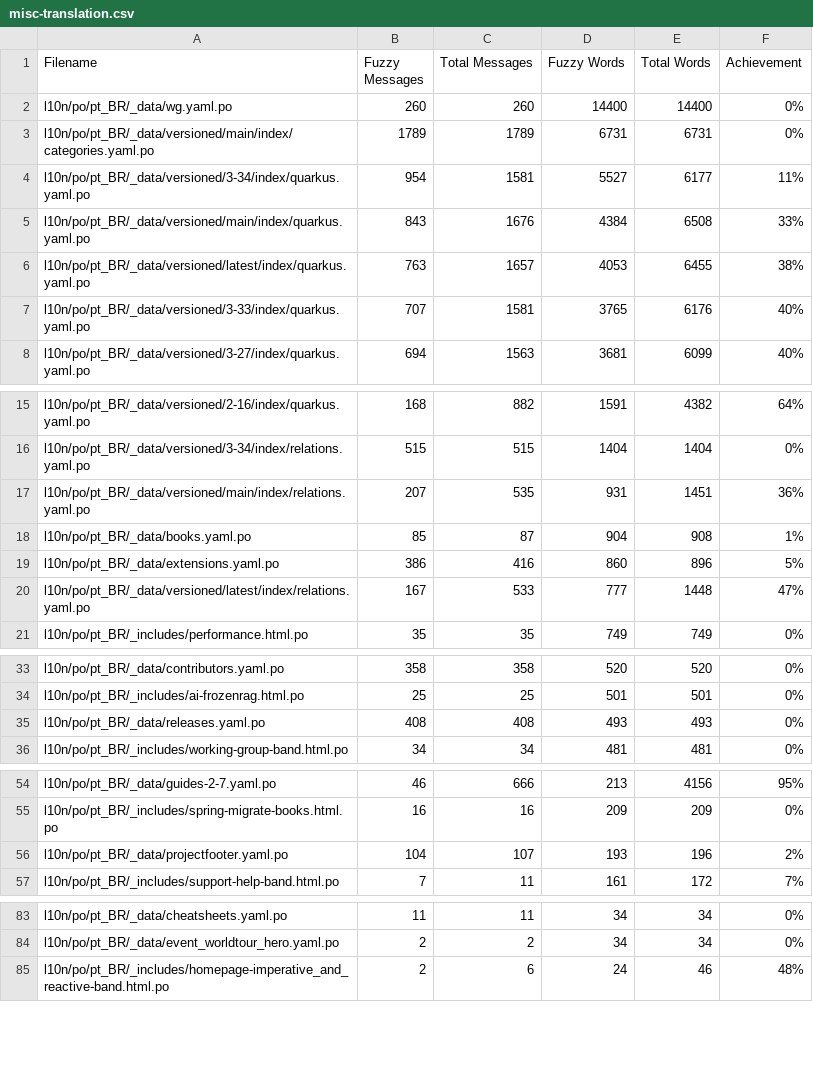
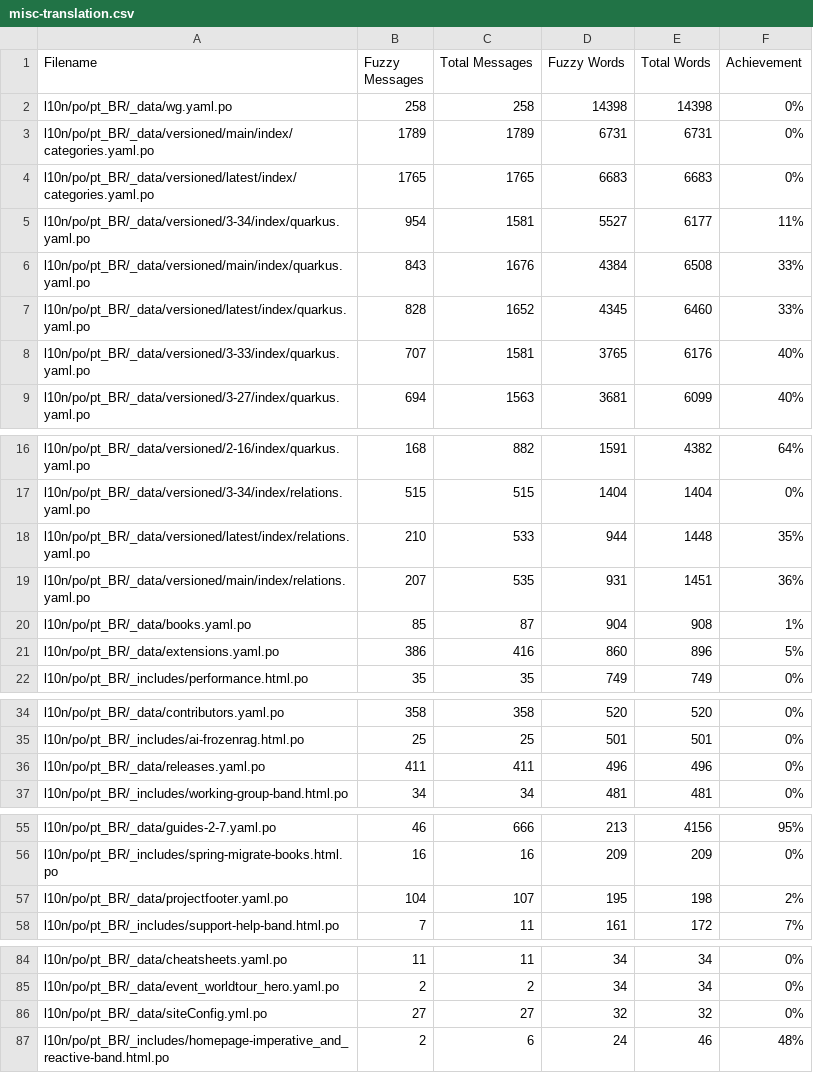
Before and after one commit to matheusandre1/pt.quarkus.io, a CSV file: l10n/stats/misc-translation.csv, drawn as a sheet; only a part is shown, gaps mark what is left out.

```diff
--- a/l10n/stats/misc-translation.csv
+++ b/l10n/stats/misc-translation.csv
@@ -1,7 +1,8 @@
 Filename, Fuzzy Messages, Total Messages, Fuzzy Words, Total Words, Achievement
-l10n/po/pt_BR/_data/wg.yaml.po, 260, 260, 14400, 14400, 0%
+l10n/po/pt_BR/_data/wg.yaml.po, 258, 258, 14398, 14398, 0%
 l10n/po/pt_BR/_data/versioned/main/index/categories.yaml.po, 1789, 1789, 6731, 6731, 0%
+l10n/po/pt_BR/_data/versioned/latest/index/categories.yaml.po, 1765, 1765, 6683, 6683, 0%
 l10n/po/pt_BR/_data/versioned/3-34/index/quarkus.yaml.po, 954, 1581, 5527, 6177, 11%
 l10n/po/pt_BR/_data/versioned/main/index/quarkus.yaml.po, 843, 1676, 4384, 6508, 33%
-l10n/po/pt_BR/_data/versioned/latest/index/quarkus.yaml.po, 763, 1657, 4053, 6455, 38%
+l10n/po/pt_BR/_data/versioned/latest/index/quarkus.yaml.po, 828, 1652, 4345, 6460, 33%
 l10n/po/pt_BR/_data/versioned/3-33/index/quarkus.yaml.po, 707, 1581, 3765, 6176, 40%
@@ -16,2 +17,3 @@ l10n/po/pt_BR/_data/versioned/2-16/index/quarkus.yaml.po, 168, 882, 1591, 4382,
 l10n/po/pt_BR/_data/versioned/3-34/index/relations.yaml.po, 515, 515, 1404, 1404, 0%
+l10n/po/pt_BR/_data/versioned/latest/index/relations.yaml.po, 210, 533, 944, 1448, 35%
 l10n/po/pt_BR/_data/versioned/main/index/relations.yaml.po, 207, 535, 931, 1451, 36%
@@ -19,3 +21,2 @@ l10n/po/pt_BR/_data/books.yaml.po, 85, 87, 904, 908, 1%
 l10n/po/pt_BR/_data/extensions.yaml.po, 386, 416, 860, 896, 5%
-l10n/po/pt_BR/_data/versioned/latest/index/relations.yaml.po, 167, 533, 777, 1448, 47%
 l10n/po/pt_BR/_includes/performance.html.po, 35, 35, 749, 749, 0%
@@ -34,3 +35,3 @@ l10n/po/pt_BR/_data/contributors.yaml.po, 358, 358, 520, 520, 0%
 l10n/po/pt_BR/_includes/ai-frozenrag.html.po, 25, 25, 501, 501, 0%
-l10n/po/pt_BR/_data/releases.yaml.po, 408, 408, 493, 493, 0%
+l10n/po/pt_BR/_data/releases.yaml.po, 411, 411, 496, 496, 0%
 l10n/po/pt_BR/_includes/working-group-band.html.po, 34, 34, 481, 481, 0%
@@ -55,3 +56,3 @@ l10n/po/pt_BR/_data/guides-2-7.yaml.po, 46, 666, 213, 4156, 95%
 l10n/po/pt_BR/_includes/spring-migrate-books.html.po, 16, 16, 209, 209, 0%
-l10n/po/pt_BR/_data/projectfooter.yaml.po, 104, 107, 193, 196, 2%
+l10n/po/pt_BR/_data/projectfooter.yaml.po, 104, 107, 195, 198, 2%
 l10n/po/pt_BR/_includes/support-help-band.html.po, 7, 11, 161, 172, 7%
@@ -84,2 +85,3 @@ l10n/po/pt_BR/_data/cheatsheets.yaml.po, 11, 11, 34, 34, 0%
 l10n/po/pt_BR/_data/event_worldtour_hero.yaml.po, 2, 2, 34, 34, 0%
+l10n/po/pt_BR/_data/siteConfig.yml.po, 27, 27, 32, 32, 0%
 l10n/po/pt_BR/_includes/homepage-imperative_and_reactive-band.html.po, 2, 6, 24, 46, 48%
```
Also changed, not shown: 1 other file.
